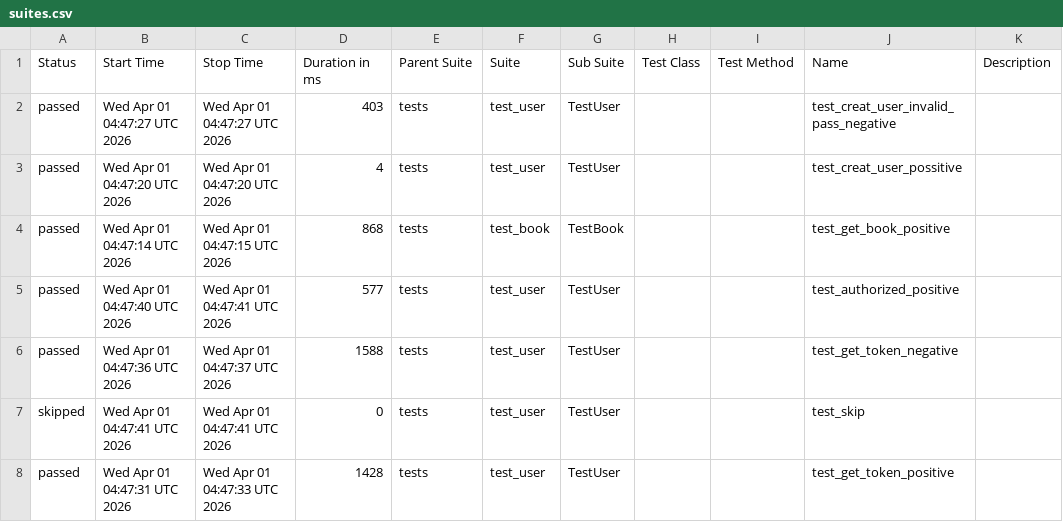
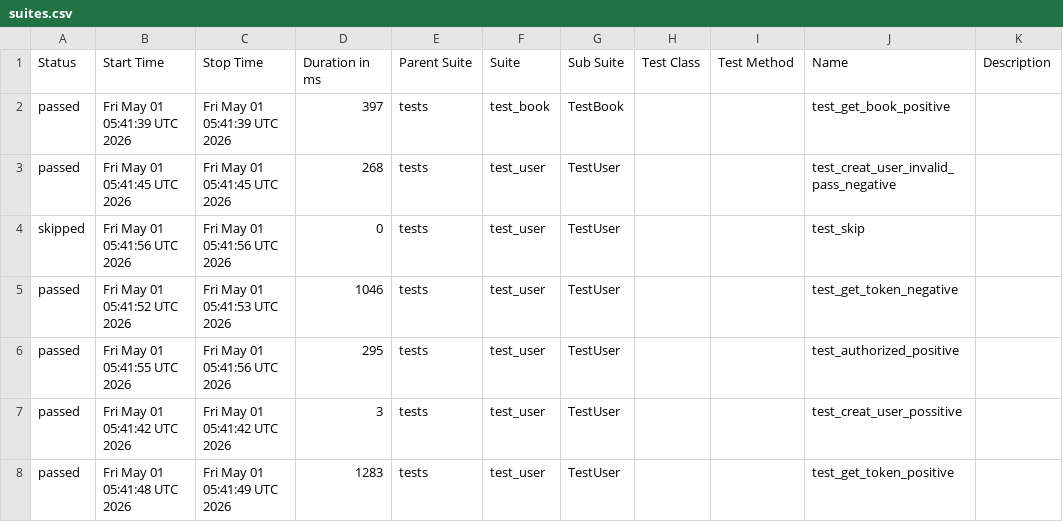
Before and after one commit to ngothikimthaoqb/pytest, a CSV file: data/suites.csv, drawn as a sheet.

```diff
--- a/data/suites.csv
+++ b/data/suites.csv
@@ -1,8 +1,8 @@
 "Status","Start Time","Stop Time","Duration in ms","Parent Suite","Suite","Sub Suite","Test Class","Test Method","Name","Description"
-"passed","Wed Apr 01 04:47:27 UTC 2026","Wed Apr 01 04:47:27 UTC 2026","403","tests","test_user","TestUser","","","test_creat_user_invalid_pass_negative",""
-"passed","Wed Apr 01 04:47:20 UTC 2026","Wed Apr 01 04:47:20 UTC 2026","4","tests","test_user","TestUser","","","test_creat_user_possitive",""
-"passed","Wed Apr 01 04:47:14 UTC 2026","Wed Apr 01 04:47:15 UTC 2026","868","tests","test_book","TestBook","","","test_get_book_positive",""
-"passed","Wed Apr 01 04:47:40 UTC 2026","Wed Apr 01 04:47:41 UTC 2026","577","tests","test_user","TestUser","","","test_authorized_positive",""
-"passed","Wed Apr 01 04:47:36 UTC 2026","Wed Apr 01 04:47:37 UTC 2026","1588","tests","test_user","TestUser","","","test_get_token_negative",""
-"skipped","Wed Apr 01 04:47:41 UTC 2026","Wed Apr 01 04:47:41 UTC 2026","0","tests","test_user","TestUser","","","test_skip",""
-"passed","Wed Apr 01 04:47:31 UTC 2026","Wed Apr 01 04:47:33 UTC 2026","1428","tests","test_user","TestUser","","","test_get_token_positive",""
+"passed","Fri May 01 05:41:39 UTC 2026","Fri May 01 05:41:39 UTC 2026","397","tests","test_book","TestBook","","","test_get_book_positive",""
+"passed","Fri May 01 05:41:45 UTC 2026","Fri May 01 05:41:45 UTC 2026","268","tests","test_user","TestUser","","","test_creat_user_invalid_pass_negative",""
+"skipped","Fri May 01 05:41:56 UTC 2026","Fri May 01 05:41:56 UTC 2026","0","tests","test_user","TestUser","","","test_skip",""
+"passed","Fri May 01 05:41:52 UTC 2026","Fri May 01 05:41:53 UTC 2026","1046","tests","test_user","TestUser","","","test_get_token_negative",""
+"passed","Fri May 01 05:41:55 UTC 2026","Fri May 01 05:41:56 UTC 2026","295","tests","test_user","TestUser","","","test_authorized_positive",""
+"passed","Fri May 01 05:41:42 UTC 2026","Fri May 01 05:41:42 UTC 2026","3","tests","test_user","TestUser","","","test_creat_user_possitive",""
+"passed","Fri May 01 05:41:48 UTC 2026","Fri May 01 05:41:49 UTC 2026","1283","tests","test_user","TestUser","","","test_get_token_positive",""
```
Also changed, not shown: 27 other files.
